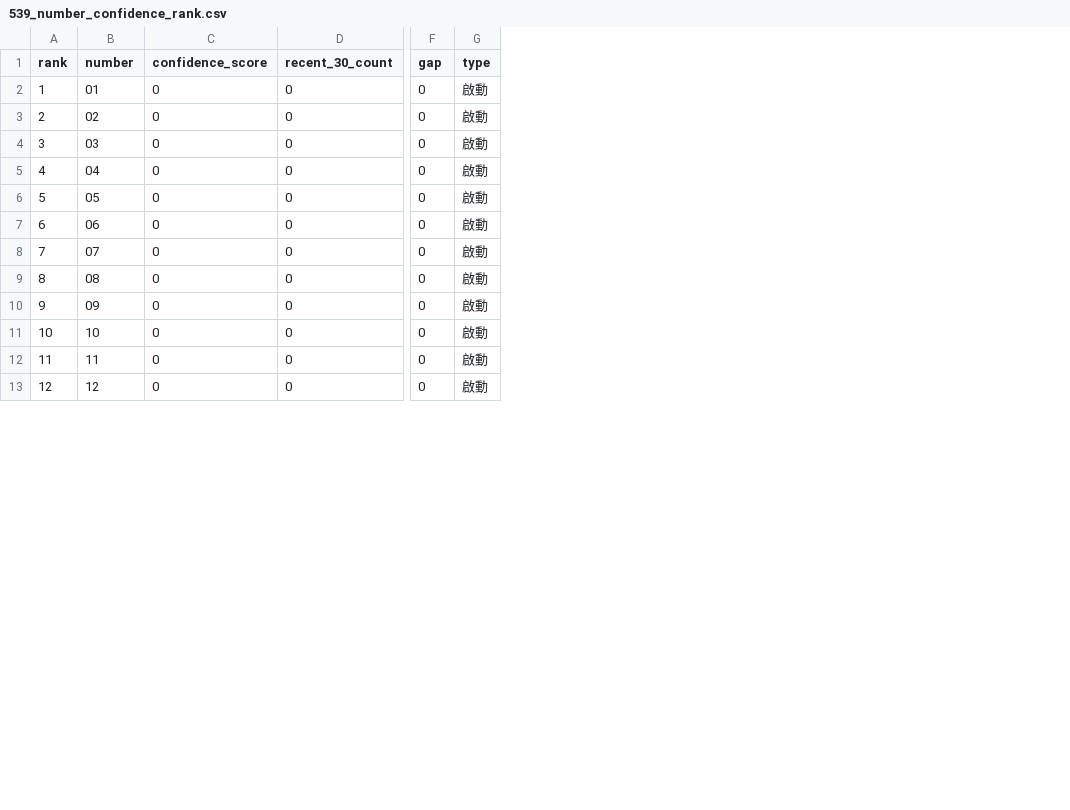
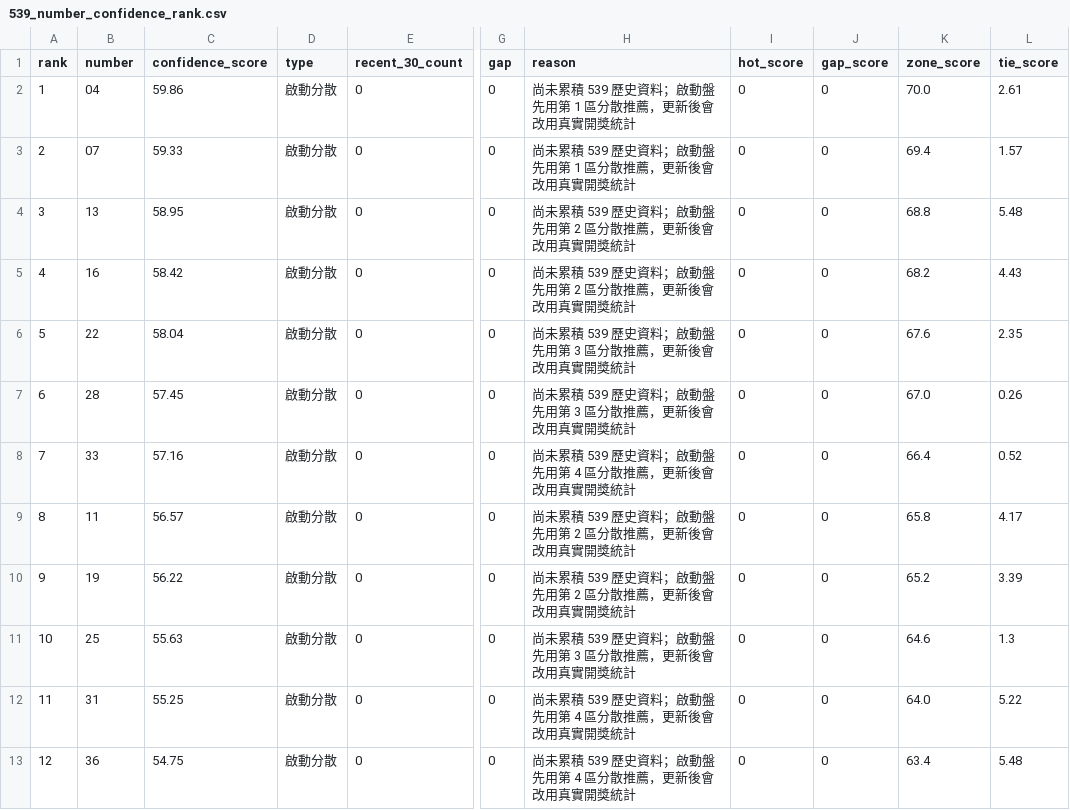
Before and after one commit to pigboy922-dot/lottery-cloud, a CSV file: output/539_number_confidence_rank.csv, drawn as a sheet; only a part is shown, gaps mark what is left out; removed rows and columns are numbered as before the commit, all else as after; the diff covers the shown part only; the diff names each change by its address in the sheet, - before the commit and + after, or states it on an @@ line.

```diff
--- a/output/539_number_confidence_rank.csv
+++ b/output/539_number_confidence_rank.csv
+column D (type), rows 2-13: all 啟動分散
-column G (type), rows 2-13: all 啟動
+column H (reason), rows 2-13: 尚未累積 539 歷史資料；啟動盤先用第 1 區分散推薦，更新後會改用真實開獎統計 | 尚未累積 539 歷史資料；啟動盤先用第 1 區分散推薦，更新後會改用真實開獎統計 | 尚未累積 539 歷史資料；啟動盤先用第 2 區分散推薦，更新後會改用真實開獎統計 | 尚未累積 539 歷史資料；啟動盤先用第 2 區分散推薦，更新後會改用真實開獎統計 | 尚未累積 539 歷史資料；啟動盤先用第 3 區分散推薦，更新後會改用真實開獎統計 | 尚未累積 539 歷史資料；啟動盤先用第 3 區分散推薦，更新後會改用真實開獎統計 | 尚未累積 539 歷史資料；啟動盤先用第 4 區分散推薦，更新後會改用真實開獎統計 | 尚未累積 539 歷史資料；啟動盤先用第 2 區分散推薦，更新後會改用真實開獎統計 | 尚未累積 539 歷史資料；啟動盤先用第 2 區分散推薦，更新後會改用真實開獎統計 | 尚未累積 539 歷史資料；啟動盤先用第 3 區分散推薦，更新後會改用真實開獎統計 | 尚未累積 539 歷史資料；啟動盤先用第 4 區分散推薦，更新後會改用真實開獎統計 | 尚未累積 539 歷史資料；啟動盤先用第 4 區分散推薦，更新後會改用真實開獎統計
+column I (hot_score), rows 2-13: all 0
+column J (gap_score), rows 2-13: all 0
+column K (zone_score), rows 2-13: 70.0 | 69.4 | 68.8 | 68.2 | 67.6 | 67.0 | 66.4 | 65.8 | 65.2 | 64.6 | 64.0 | 63.4
+column L (tie_score), rows 2-13: 2.61 | 1.57 | 5.48 | 4.43 | 2.35 | 0.26 | 0.52 | 4.17 | 3.39 | 1.3 | 5.22 | 5.48
-B2 (number): 01
+B2 (number): 04
-C2 (confidence_score): 0
+C2 (confidence_score): 59.86
-B3 (number): 02
+B3 (number): 07
-C3 (confidence_score): 0
+C3 (confidence_score): 59.33
-B4 (number): 03
+B4 (number): 13
-C4 (confidence_score): 0
+C4 (confidence_score): 58.95
-B5 (number): 04
+B5 (number): 16
-C5 (confidence_score): 0
+C5 (confidence_score): 58.42
-B6 (number): 05
+B6 (number): 22
-C6 (confidence_score): 0
+C6 (confidence_score): 58.04
-B7 (number): 06
+B7 (number): 28
-C7 (confidence_score): 0
+C7 (confidence_score): 57.45
-B8 (number): 07
+B8 (number): 33
-C8 (confidence_score): 0
+C8 (confidence_score): 57.16
-B9 (number): 08
+B9 (number): 11
-C9 (confidence_score): 0
+C9 (confidence_score): 56.57
-B10 (number): 09
+B10 (number): 19
-C10 (confidence_score): 0
+C10 (confidence_score): 56.22
-B11 (number): 10
+B11 (number): 25
-C11 (confidence_score): 0
+C11 (confidence_score): 55.63
-B12 (number): 11
+B12 (number): 31
-C12 (confidence_score): 0
+C12 (confidence_score): 55.25
-B13 (number): 12
+B13 (number): 36
-C13 (confidence_score): 0
+C13 (confidence_score): 54.75
```
Also changed, not shown: 53 edited cells elsewhere in this file, 4 other files.
